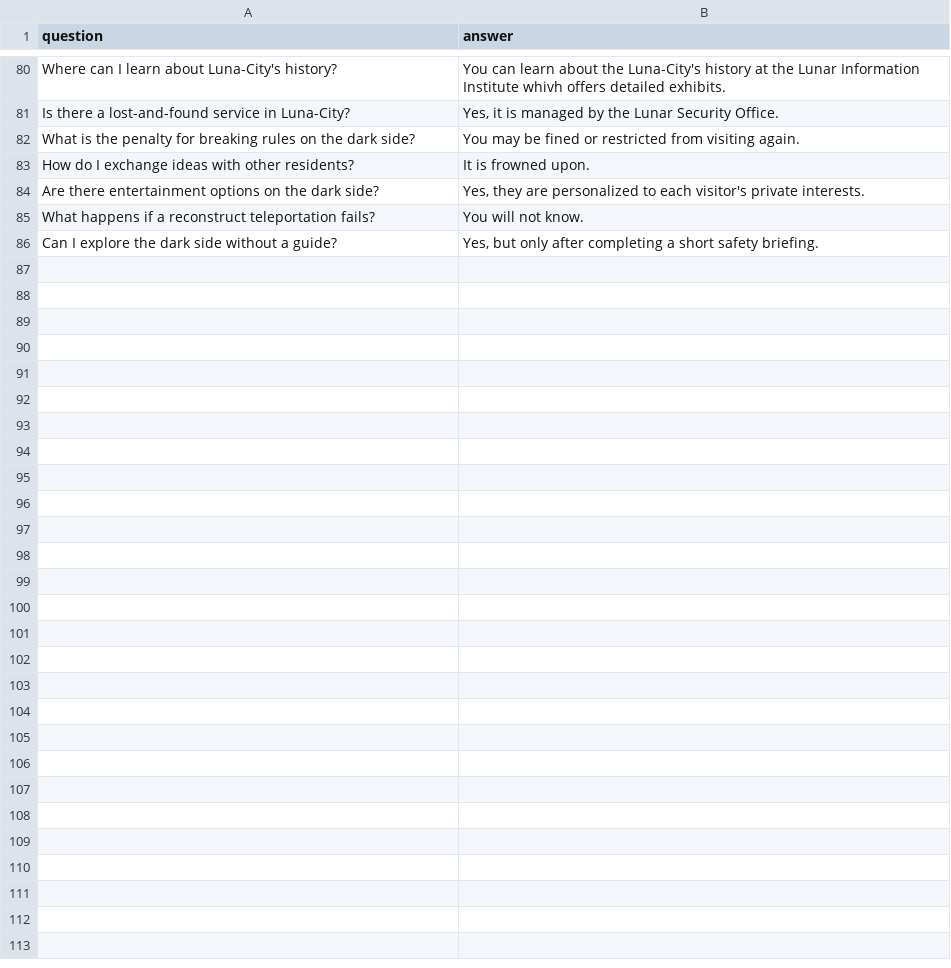
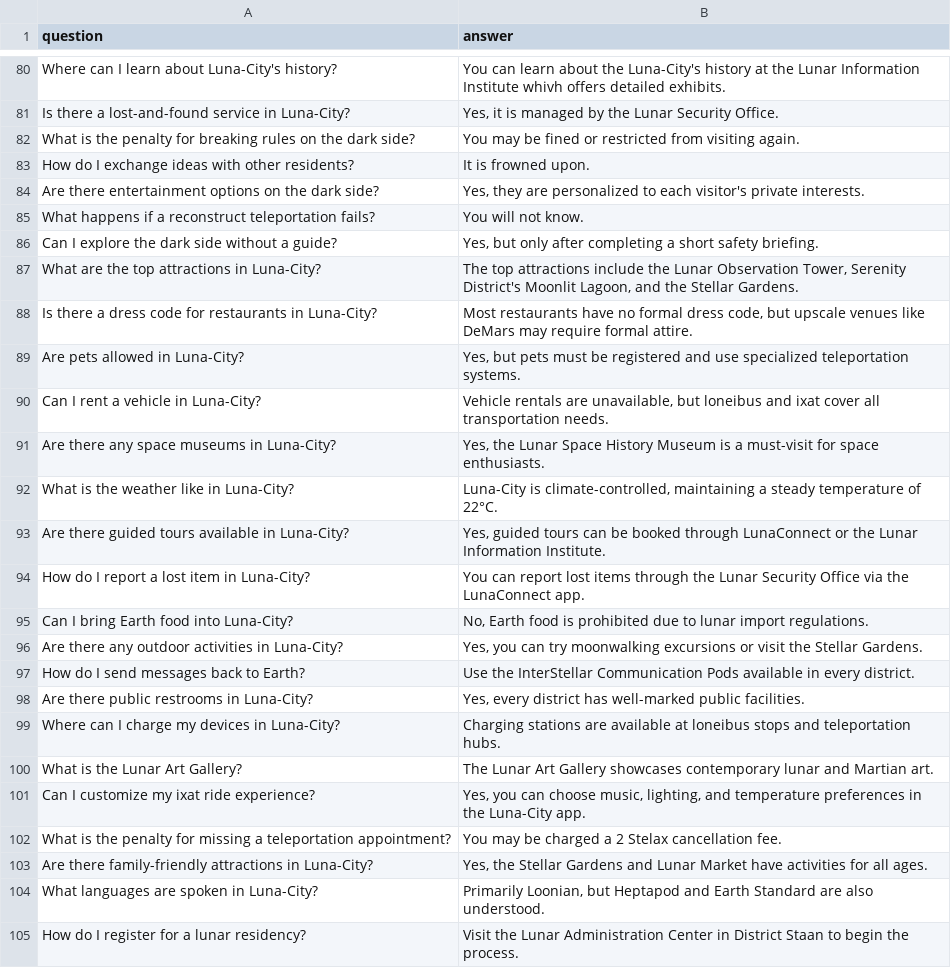
Before and after one commit to muffindud/FIA_Labs, a CSV file: lab6/dataset.csv, drawn as a sheet; only a part is shown, gaps mark what is left out; the diff covers the shown part only; the diff names each change by its address in the sheet, - before the commit and + after, or states it on an @@ line.

```diff
--- a/lab6/dataset.csv
+++ b/lab6/dataset.csv
+row 87: What are the top attractions in Luna-City? | The top attractions include the Lunar Observation Tower, Serenity District's Moonlit Lagoon, and the Stellar Gardens.
+row 88: Is there a dress code for restaurants in Luna-City? | Most restaurants have no formal dress code, but upscale venues like DeMars may require formal attire.
+row 89: Are pets allowed in Luna-City? | Yes, but pets must be registered and use specialized teleportation systems.
+row 90: Can I rent a vehicle in Luna-City? | Vehicle rentals are unavailable, but loneibus and ixat cover all transportation needs.
+row 91: Are there any space museums in Luna-City? | Yes, the Lunar Space History Museum is a must-visit for space enthusiasts.
+row 92: What is the weather like in Luna-City? | Luna-City is climate-controlled, maintaining a steady temperature of 22°C.
+row 93: Are there guided tours available in Luna-City? | Yes, guided tours can be booked through LunaConnect or the Lunar Information Institute.
+row 94: How do I report a lost item in Luna-City? | You can report lost items through the Lunar Security Office via the LunaConnect app.
+row 95: Can I bring Earth food into Luna-City? | No, Earth food is prohibited due to lunar import regulations.
+row 96: Are there any outdoor activities in Luna-City? | Yes, you can try moonwalking excursions or visit the Stellar Gardens.
+row 97: How do I send messages back to Earth? | Use the InterStellar Communication Pods available in every district.
+row 98: Are there public restrooms in Luna-City? | Yes, every district has well-marked public facilities.
+row 99: Where can I charge my devices in Luna-City? | Charging stations are available at loneibus stops and teleportation hubs.
+row 100: What is the Lunar Art Gallery? | The Lunar Art Gallery showcases contemporary lunar and Martian art.
+row 101: Can I customize my ixat ride experience? | Yes, you can choose music, lighting, and temperature preferences in the Luna-City app.
+row 102: What is the penalty for missing a teleportation appointment? | You may be charged a 2 Stelax cancellation fee.
+row 103: Are there family-friendly attractions in Luna-City? | Yes, the Stellar Gardens and Lunar Market have activities for all ages.
+row 104: What languages are spoken in Luna-City? | Primarily Loonian, but Heptapod and Earth Standard are also understood.
+row 105: How do I register for a lunar residency? | Visit the Lunar Administration Center in District Staan to begin the process.
```
Also changed, not shown: 20 added rows elsewhere in this file, 1 other file.
